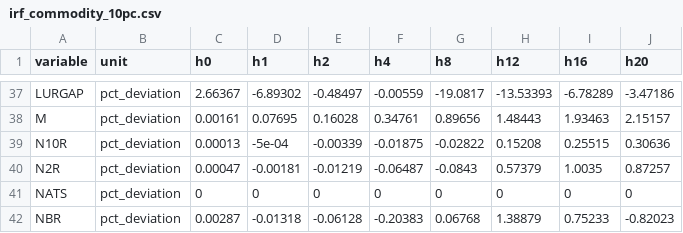
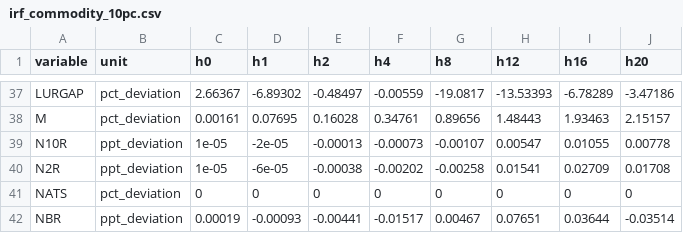
Before and after one commit to DavidAStephan/bimets, a CSV file: results/irfs/irf_commodity_10pc.csv, drawn as a sheet; only a part is shown, gaps mark what is left out; the diff covers the shown part only.

```diff
--- a/results/irfs/irf_commodity_10pc.csv
+++ b/results/irfs/irf_commodity_10pc.csv
@@ -38,5 +38,5 @@
 "M","pct_deviation",0.00161,0.07695,0.16028,0.34761,0.89656,1.48443,1.93463,2.15157
-"N10R","pct_deviation",0.00013,-5e-04,-0.00339,-0.01875,-0.02822,0.15208,0.25515,0.30636
-"N2R","pct_deviation",0.00047,-0.00181,-0.01219,-0.06487,-0.0843,0.57379,1.0035,0.87257
+"N10R","ppt_deviation",1e-05,-2e-05,-0.00013,-0.00073,-0.00107,0.00547,0.01055,0.00778
+"N2R","ppt_deviation",1e-05,-6e-05,-0.00038,-0.00202,-0.00258,0.01541,0.02709,0.01708
 "NATS","pct_deviation",0,0,0,0,0,0,0,0
-"NBR","pct_deviation",0.00287,-0.01318,-0.06128,-0.20383,0.06768,1.38879,0.75233,-0.82023
+"NBR","ppt_deviation",0.00019,-0.00093,-0.00441,-0.01517,0.00467,0.07651,0.03644,-0.03514
```
Also changed, not shown: 87 edited cells elsewhere in this file, results/irfs/irf_govcons_1pc.csv, results/irfs/irf_monetary_100bp.csv, 5 other files.
